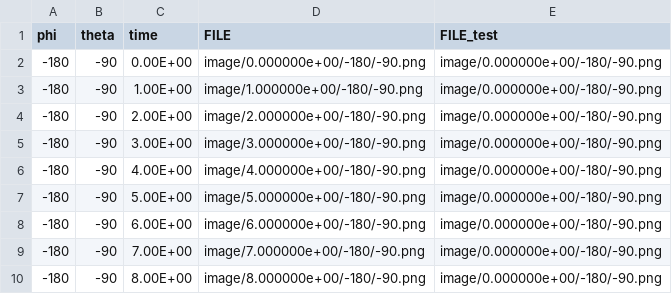
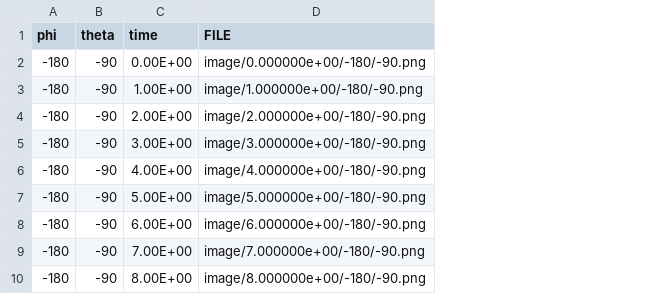
Before and after one commit to cinemascience/cinema_movie, a CSV file: data/example_data.cdb/data.csv, drawn as a sheet; only a part is shown; the diff names each change by its address in the sheet, - before the commit and + after, or states it on an @@ line.

```diff
--- a/data/example_data.cdb/data.csv
+++ b/data/example_data.cdb/data.csv
-column E (FILE_test), rows 2-10: all image/0.000000e+00/-180/-90.png
```
Also changed, not shown: frames.csv, 3 other files.
